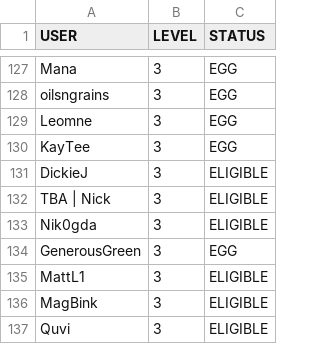
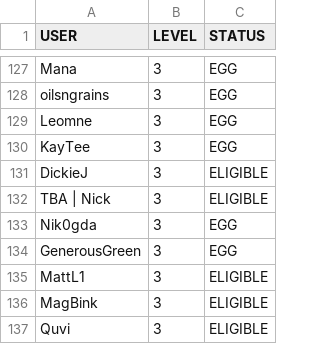
Before and after one commit to ndujaLabs/28-dragons-lottery, a CSV file: data/member-at-levels-greater-than-one.csv, drawn as a sheet; only a part is shown, gaps mark what is left out.

```diff
--- a/data/member-at-levels-greater-than-one.csv
+++ b/data/member-at-levels-greater-than-one.csv
@@ -132,3 +132,3 @@ DickieJ,3,ELIGIBLE
 TBA | Nick,3,ELIGIBLE
-Nik0gda,3,ELIGIBLE
+Nik0gda,3,EGG
 GenerousGreen,3,EGG
```
Also changed, not shown: 1 other file.
